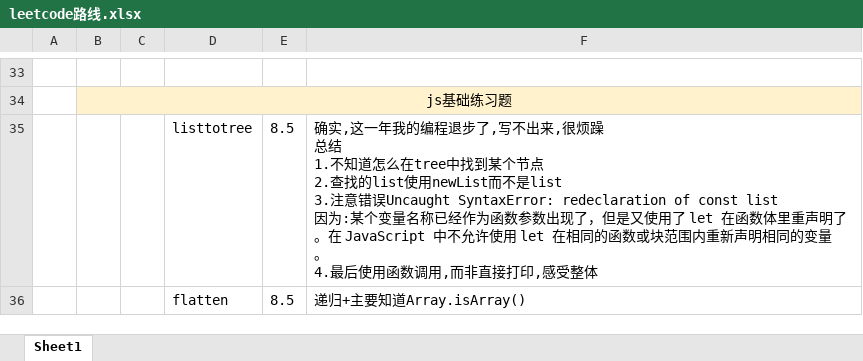
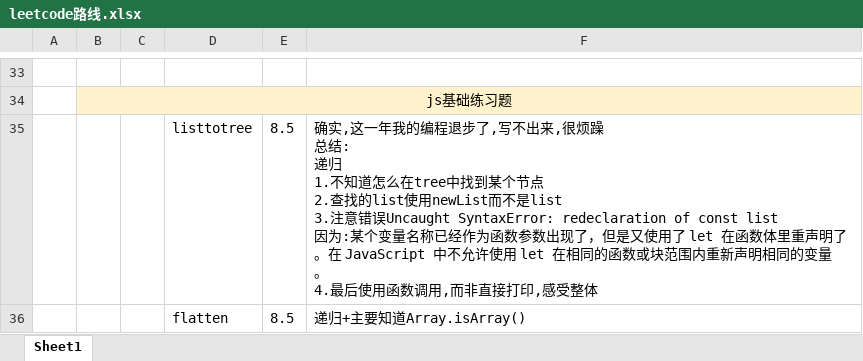
Before and after one commit to iaamlele/leetcode, an Excel workbook: leetcode路线.xlsx, sheet Sheet1, drawn as a sheet; only a part is shown, gaps mark what is left out; values as stored, in another font and other column widths than the file's, no borders; ↵ is a line break in a cell; the diff covers the shown part only; the diff names each change by its address in the sheet, - before the commit and + after, or states it on an @@ line.

```diff
--- a/leetcode路线.xlsx (sheet Sheet1)
+++ b/leetcode路线.xlsx (sheet Sheet1)
-F35: …躁 ↵ 总结 ↵ 1.不知…
+F35: …躁 ↵ 总结: ↵ 递归 ↵ 1.不知…
```
Also changed, not shown: 6 edited cells elsewhere in this sheet, 7 other files.
